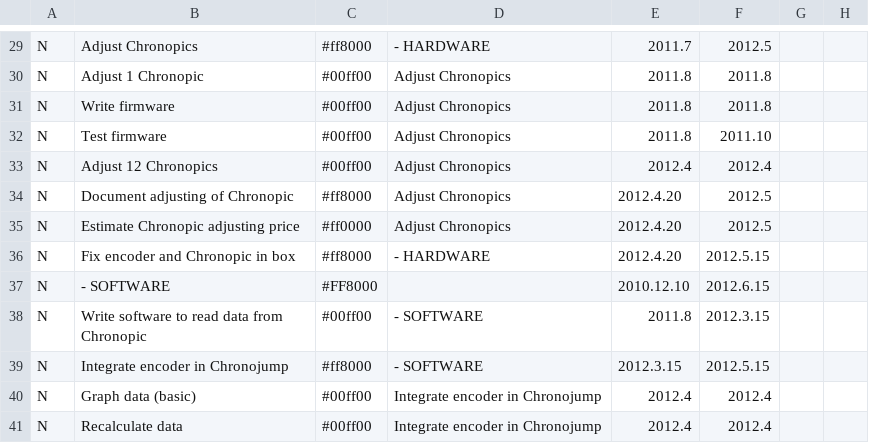
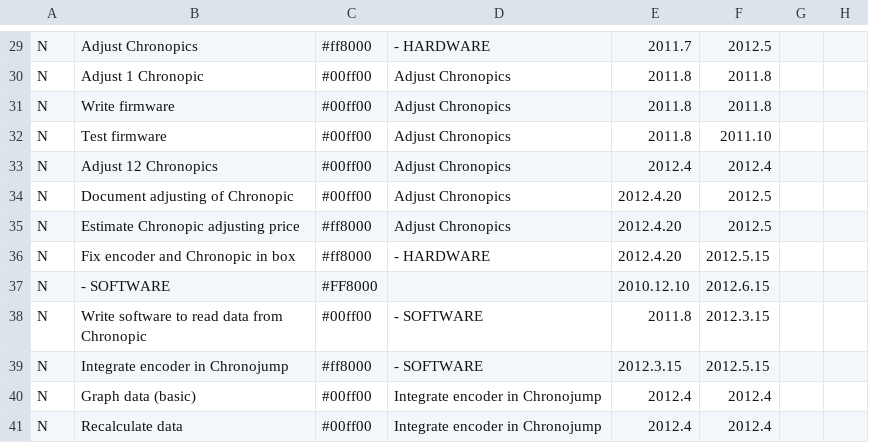
Before and after one commit to GNOME/chronojump, a CSV file: web/encoder-chronojump-project.csv, drawn as a sheet; only a part is shown, gaps mark what is left out; the diff names each change by its address in the sheet, - before the commit and + after, or states it on an @@ line.

Commit message:
Website: Updated encoder status

```diff
--- a/web/encoder-chronojump-project.csv
+++ b/web/encoder-chronojump-project.csv
-C34: #ff8000
+C34: #00ff00
-C35: #ff0000
+C35: #ff8000
```
Also changed, not shown: 4 other files.
